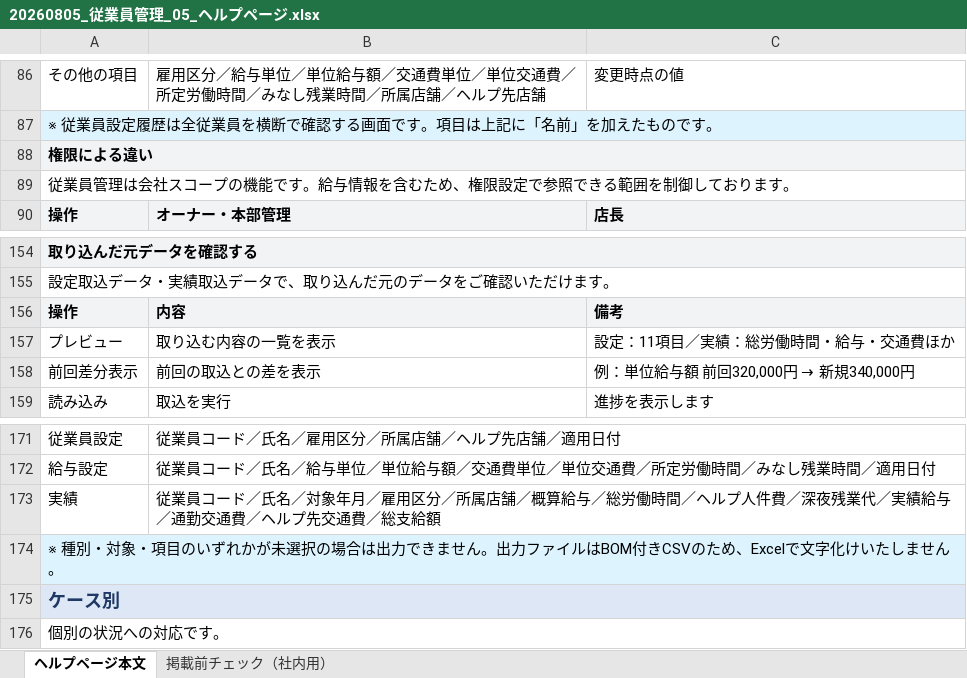
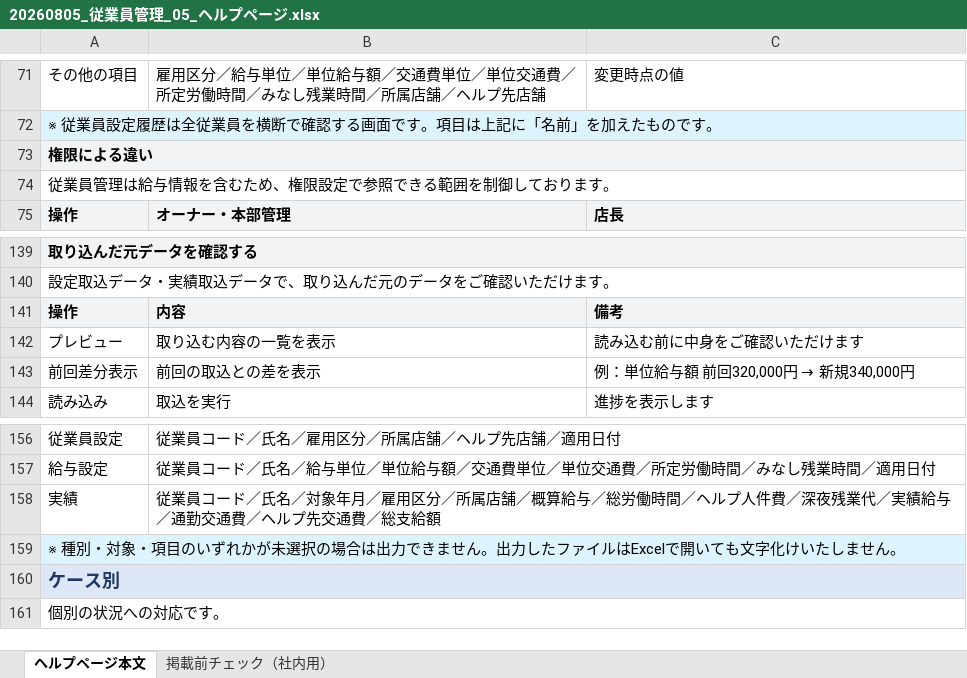
Before and after one commit to suguru789987/rakmy-employee-mgmt-spec, an Excel workbook: 20260805_従業員管理_05_ヘルプページ.xlsx, sheet ヘルプページ本文, drawn as a sheet; only a part is shown, gaps mark what is left out; values as stored, in another font and other column widths than the file's, no borders; addresses are those after the commit; the diff covers the shown part only; the diff names each change by its address in the sheet, - before the commit and + after, or states it on an @@ line.

```diff
--- a/20260805_従業員管理_05_ヘルプページ.xlsx (sheet ヘルプページ本文)
+++ b/20260805_従業員管理_05_ヘルプページ.xlsx (sheet ヘルプページ本文)
-A74: 従業員管理は会社スコープの機能です。給与情報を含むため、権限設定で参照できる範囲を制御しております。
+A74: 従業員管理は給与情報を含むため、権限設定で参照できる範囲を制御しております。
-C142: 設定：11項目／実績：総労働時間・給与・交通費ほか
+C142: 読み込む前に中身をご確認いただけます
-A159: …ん。出力ファイルはBOM付きCSVのため、Excelで文字化け…
+A159: …ん。出力したファイルはExcelで開いても文字化け…
```
Also changed, not shown: 15 removed rows and 10 edited cells elsewhere in this sheet, 2 other files.
